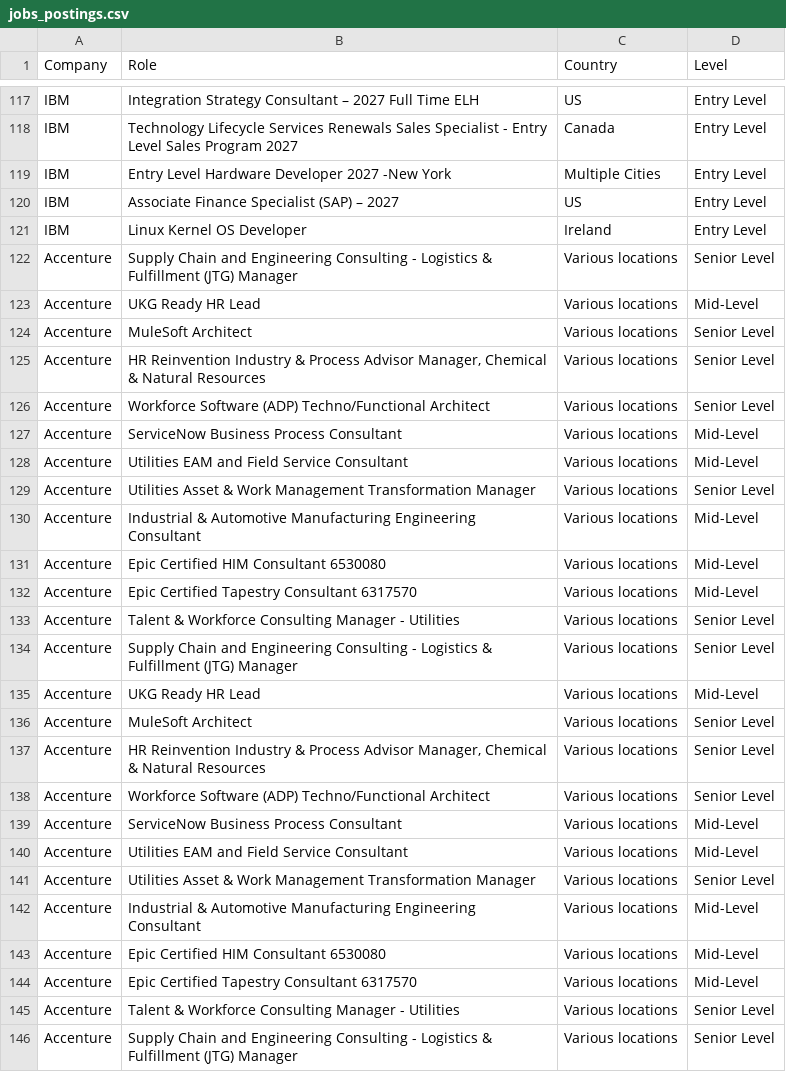
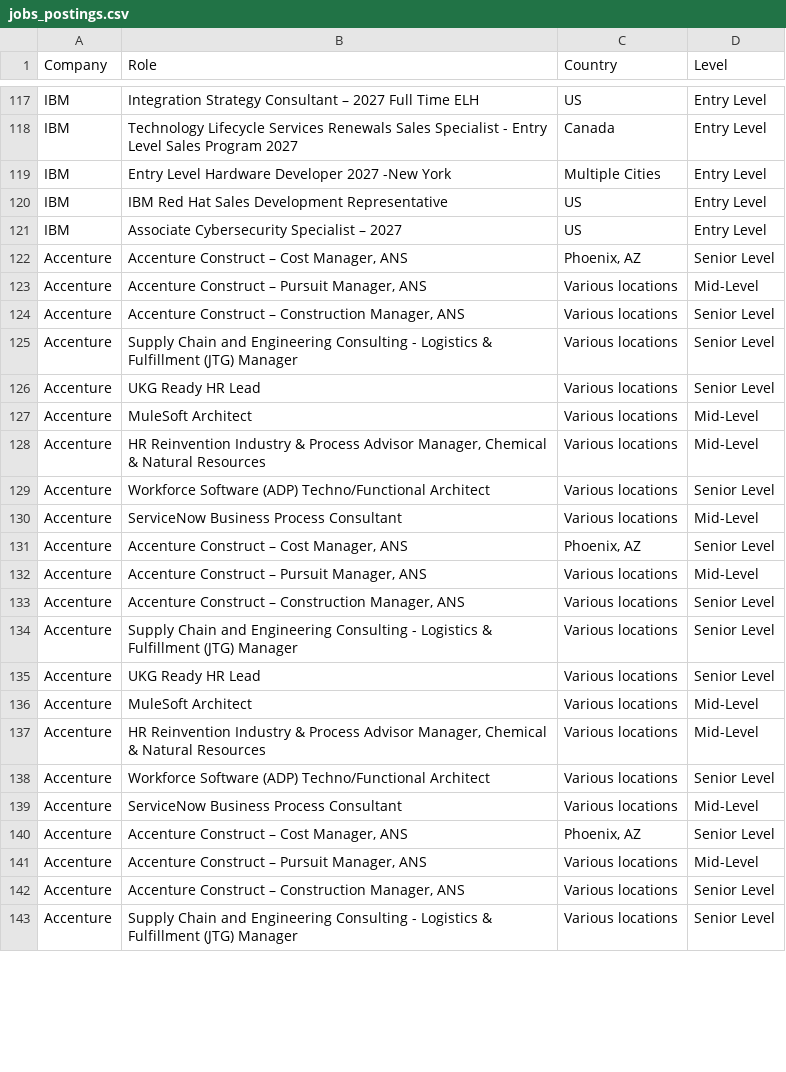
Before and after one commit to nefigarcia/outsourcing-analysis, a CSV file: jobs_postings.csv, drawn as a sheet; only a part is shown, gaps mark what is left out; the diff covers the shown part only.

```diff
--- a/jobs_postings.csv
+++ b/jobs_postings.csv
@@ -119,28 +119,25 @@ IBM,Technology Lifecycle Services Renewals Sales Specialist - Entry Level Sales
 IBM,Entry Level Hardware Developer 2027 -New York,Multiple Cities,Entry Level
-IBM,Associate Finance Specialist (SAP) – 2027,US,Entry Level
-IBM,Linux Kernel OS Developer,Ireland             	      ,Entry Level
+IBM,IBM Red Hat Sales Development Representative,US,Entry Level
+IBM,Associate Cybersecurity Specialist – 2027,US,Entry Level
+Accenture,"Accenture Construct – Cost Manager, ANS","Phoenix, AZ",Senior Level
+Accenture,"Accenture Construct – Pursuit Manager, ANS",Various locations,Mid-Level
+Accenture,"Accenture Construct – Construction Manager, ANS",Various locations,Senior Level
 Accenture,Supply Chain and Engineering Consulting - Logistics & Fulfillment (JTG) Manager,Various locations,Senior Level
-Accenture,UKG Ready HR Lead,Various locations,Mid-Level
-Accenture,MuleSoft Architect,Various locations,Senior Level
-Accenture,"HR Reinvention Industry & Process Advisor Manager, Chemical & Natural Resources",Various locations,Senior Level
+Accenture,UKG Ready HR Lead,Various locations,Senior Level
+Accenture,MuleSoft Architect,Various locations,Mid-Level
+Accenture,"HR Reinvention Industry & Process Advisor Manager, Chemical & Natural Resources",Various locations,Mid-Level
 Accenture,Workforce Software (ADP) Techno/Functional Architect,Various locations,Senior Level
 Accenture,ServiceNow Business Process Consultant,Various locations,Mid-Level
-Accenture,Utilities EAM and Field Service Consultant,Various locations,Mid-Level
-Accenture,Utilities Asset & Work Management Transformation Manager,Various locations,Senior Level
-Accenture,Industrial & Automotive Manufacturing Engineering Consultant,Various locations,Mid-Level
-Accenture,Epic Certified HIM Consultant 6530080,Various locations,Mid-Level
-Accenture,Epic Certified Tapestry Consultant 6317570,Various locations,Mid-Level
-Accenture,Talent & Workforce Consulting Manager - Utilities,Various locations,Senior Level
+Accenture,"Accenture Construct – Cost Manager, ANS","Phoenix, AZ",Senior Level
+Accenture,"Accenture Construct – Pursuit Manager, ANS",Various locations,Mid-Level
+Accenture,"Accenture Construct – Construction Manager, ANS",Various locations,Senior Level
 Accenture,Supply Chain and Engineering Consulting - Logistics & Fulfillment (JTG) Manager,Various locations,Senior Level
-Accenture,UKG Ready HR Lead,Various locations,Mid-Level
-Accenture,MuleSoft Architect,Various locations,Senior Level
-Accenture,"HR Reinvention Industry & Process Advisor Manager, Chemical & Natural Resources",Various locations,Senior Level
+Accenture,UKG Ready HR Lead,Various locations,Senior Level
+Accenture,MuleSoft Architect,Various locations,Mid-Level
+Accenture,"HR Reinvention Industry & Process Advisor Manager, Chemical & Natural Resources",Various locations,Mid-Level
 Accenture,Workforce Software (ADP) Techno/Functional Architect,Various locations,Senior Level
 Accenture,ServiceNow Business Process Consultant,Various locations,Mid-Level
-Accenture,Utilities EAM and Field Service Consultant,Various locations,Mid-Level
-Accenture,Utilities Asset & Work Management Transformation Manager,Various locations,Senior Level
-Accenture,Industrial & Automotive Manufacturing Engineering Consultant,Various locations,Mid-Level
-Accenture,Epic Certified HIM Consultant 6530080,Various locations,Mid-Level
-Accenture,Epic Certified Tapestry Consultant 6317570,Various locations,Mid-Level
-Accenture,Talent & Workforce Consulting Manager - Utilities,Various locations,Senior Level
+Accenture,"Accenture Construct – Cost Manager, ANS","Phoenix, AZ",Senior Level
+Accenture,"Accenture Construct – Pursuit Manager, ANS",Various locations,Mid-Level
+Accenture,"Accenture Construct – Construction Manager, ANS",Various locations,Senior Level
 Accenture,Supply Chain and Engineering Consulting - Logistics & Fulfillment (JTG) Manager,Various locations,Senior Level
```
Also changed, not shown: 9 removed rows, 30 moved rows and 10 edited cells elsewhere in this file.
